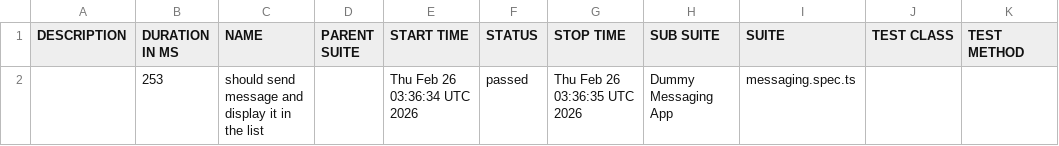
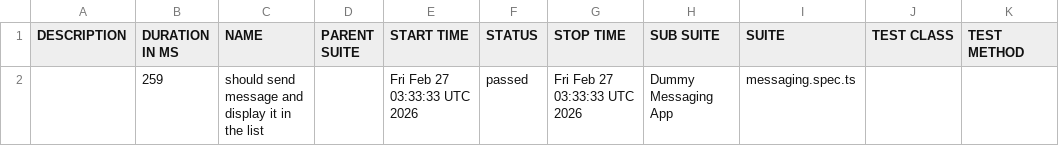
Before and after one commit to axelforce/dummyMessage, a CSV file: data/suites.csv, drawn as a sheet.

```diff
--- a/data/suites.csv
+++ b/data/suites.csv
@@ -1,2 +1,2 @@
 "DESCRIPTION","DURATION IN MS","NAME","PARENT SUITE","START TIME","STATUS","STOP TIME","SUB SUITE","SUITE","TEST CLASS","TEST METHOD"
-"","253","should send message and display it in the list","","Thu Feb 26 03:36:34 UTC 2026","passed","Thu Feb 26 03:36:35 UTC 2026","Dummy Messaging App","messaging.spec.ts","",""
+"","259","should send message and display it in the list","","Fri Feb 27 03:33:33 UTC 2026","passed","Fri Feb 27 03:33:33 UTC 2026","Dummy Messaging App","messaging.spec.ts","",""
```
Also changed, not shown: 16 other files.
